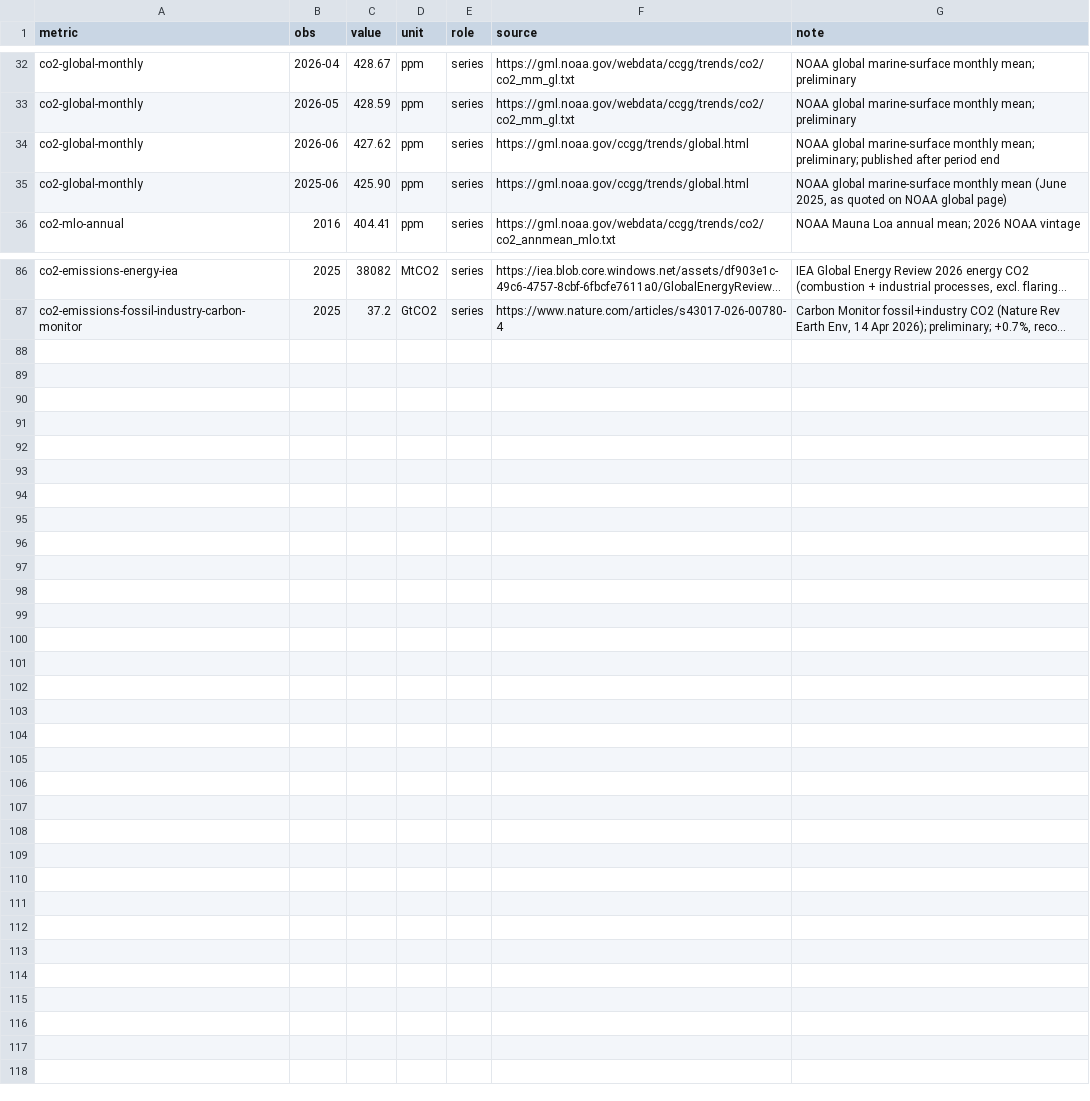
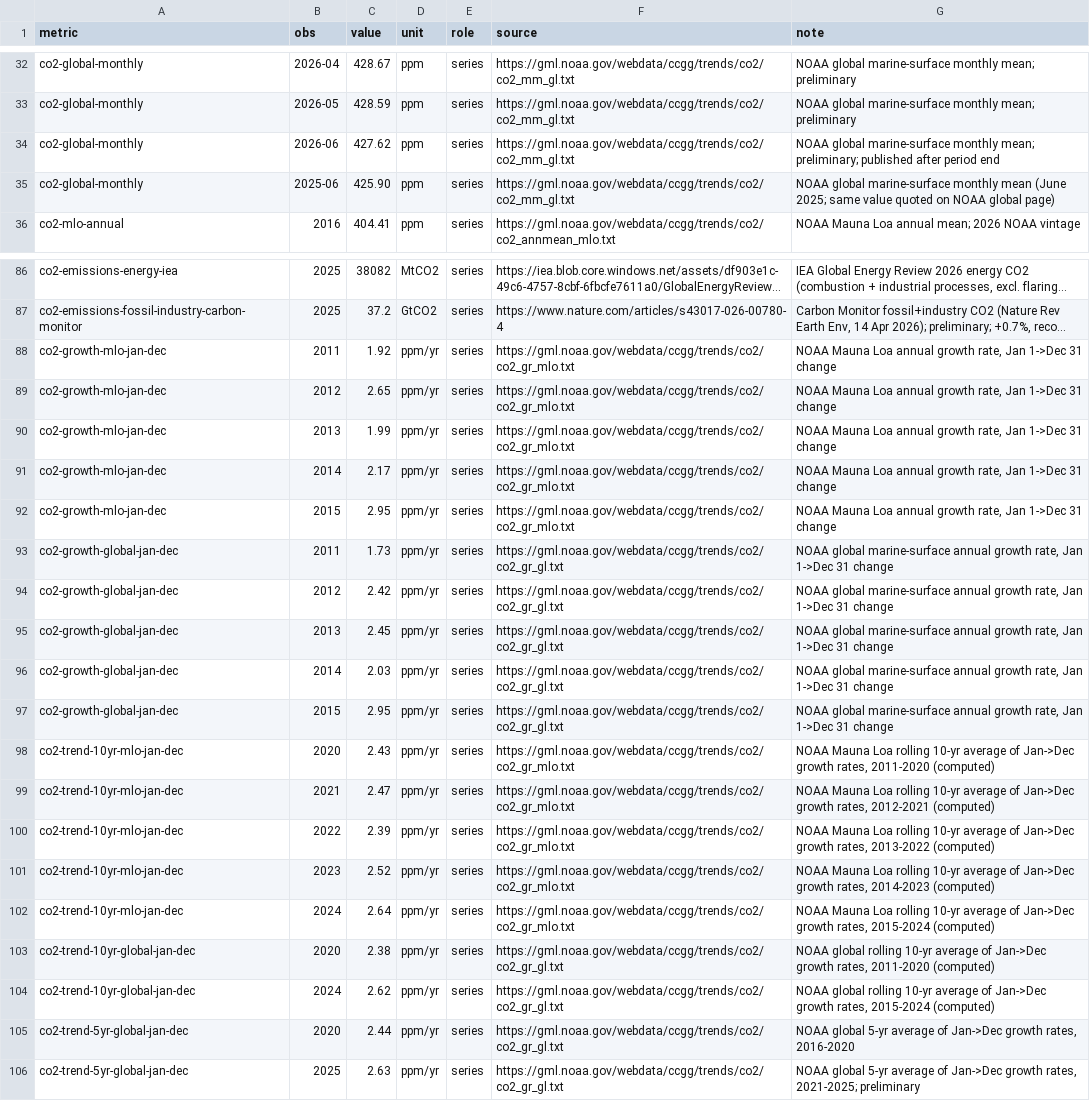
Before and after one commit to pasky/grand-endeavors, a CSV file: pilot-26H1/kpis/climate.csv, drawn as a sheet; only a part is shown, gaps mark what is left out; long unchanged cells end in …; the diff names each change by its address in the sheet, - before the commit and + after, or states it on an @@ line.

Commit message:
pilot-26H1 climate: review

```diff
--- a/pilot-26H1/kpis/climate.csv
+++ b/pilot-26H1/kpis/climate.csv
-F34:F35 (source): https://gml.noaa.gov/ccgg/trends/global.html
+F34:F35 (source): https://gml.noaa.gov/webdata/ccgg/trends/co2/co2_mm_gl.txt
-G35 (note): …mean (June 2025, as quoted on…
+G35 (note): …mean (June 2025; same value quoted on…
+row 88: co2-growth-mlo-jan-dec | 2011 | 1.92 | ppm/yr | series | https://gml.noaa.gov/webdata/ccgg/trends/co2/co2_gr_mlo.txt | NOAA Mauna Loa annual growth rate, Jan 1->Dec 31 change
+row 89: co2-growth-mlo-jan-dec | 2012 | 2.65 | ppm/yr | series | https://gml.noaa.gov/webdata/ccgg/trends/co2/co2_gr_mlo.txt | NOAA Mauna Loa annual growth rate, Jan 1->Dec 31 change
+row 90: co2-growth-mlo-jan-dec | 2013 | 1.99 | ppm/yr | series | https://gml.noaa.gov/webdata/ccgg/trends/co2/co2_gr_mlo.txt | NOAA Mauna Loa annual growth rate, Jan 1->Dec 31 change
+row 91: co2-growth-mlo-jan-dec | 2014 | 2.17 | ppm/yr | series | https://gml.noaa.gov/webdata/ccgg/trends/co2/co2_gr_mlo.txt | NOAA Mauna Loa annual growth rate, Jan 1->Dec 31 change
+row 92: co2-growth-mlo-jan-dec | 2015 | 2.95 | ppm/yr | series | https://gml.noaa.gov/webdata/ccgg/trends/co2/co2_gr_mlo.txt | NOAA Mauna Loa annual growth rate, Jan 1->Dec 31 change
+row 93: co2-growth-global-jan-dec | 2011 | 1.73 | ppm/yr | series | https://gml.noaa.gov/webdata/ccgg/trends/co2/co2_gr_gl.txt | NOAA global marine-surface annual growth rate, Jan 1->Dec 31 change
+row 94: co2-growth-global-jan-dec | 2012 | 2.42 | ppm/yr | series | https://gml.noaa.gov/webdata/ccgg/trends/co2/co2_gr_gl.txt | NOAA global marine-surface annual growth rate, Jan 1->Dec 31 change
+row 95: co2-growth-global-jan-dec | 2013 | 2.45 | ppm/yr | series | https://gml.noaa.gov/webdata/ccgg/trends/co2/co2_gr_gl.txt | NOAA global marine-surface annual growth rate, Jan 1->Dec 31 change
+row 96: co2-growth-global-jan-dec | 2014 | 2.03 | ppm/yr | series | https://gml.noaa.gov/webdata/ccgg/trends/co2/co2_gr_gl.txt | NOAA global marine-surface annual growth rate, Jan 1->Dec 31 change
+row 97: co2-growth-global-jan-dec | 2015 | 2.95 | ppm/yr | series | https://gml.noaa.gov/webdata/ccgg/trends/co2/co2_gr_gl.txt | NOAA global marine-surface annual growth rate, Jan 1->Dec 31 change
+row 98: co2-trend-10yr-mlo-jan-dec | 2020 | 2.43 | ppm/yr | series | https://gml.noaa.gov/webdata/ccgg/trends/co2/co2_gr_mlo.txt | NOAA Mauna Loa rolling 10-yr average of Jan->Dec growth rates, 2011-2020 (computed)
+row 99: co2-trend-10yr-mlo-jan-dec | 2021 | 2.47 | ppm/yr | series | https://gml.noaa.gov/webdata/ccgg/trends/co2/co2_gr_mlo.txt | NOAA Mauna Loa rolling 10-yr average of Jan->Dec growth rates, 2012-2021 (computed)
+row 100: co2-trend-10yr-mlo-jan-dec | 2022 | 2.39 | ppm/yr | series | https://gml.noaa.gov/webdata/ccgg/trends/co2/co2_gr_mlo.txt | NOAA Mauna Loa rolling 10-yr average of Jan->Dec growth rates, 2013-2022 (computed)
+row 101: co2-trend-10yr-mlo-jan-dec | 2023 | 2.52 | ppm/yr | series | https://gml.noaa.gov/webdata/ccgg/trends/co2/co2_gr_mlo.txt | NOAA Mauna Loa rolling 10-yr average of Jan->Dec growth rates, 2014-2023 (computed)
+row 102: co2-trend-10yr-mlo-jan-dec | 2024 | 2.64 | ppm/yr | series | https://gml.noaa.gov/webdata/ccgg/trends/co2/co2_gr_mlo.txt | NOAA Mauna Loa rolling 10-yr average of Jan->Dec growth rates, 2015-2024 (computed)
+row 103: co2-trend-10yr-global-jan-dec | 2020 | 2.38 | ppm/yr | series | https://gml.noaa.gov/webdata/ccgg/trends/co2/co2_gr_gl.txt | NOAA global rolling 10-yr average of Jan->Dec growth rates, 2011-2020 (computed)
+row 104: co2-trend-10yr-global-jan-dec | 2024 | 2.62 | ppm/yr | series | https://gml.noaa.gov/webdata/ccgg/trends/co2/co2_gr_gl.txt | NOAA global rolling 10-yr average of Jan->Dec growth rates, 2015-2024 (computed)
+row 105: co2-trend-5yr-global-jan-dec | 2020 | 2.44 | ppm/yr | series | https://gml.noaa.gov/webdata/ccgg/trends/co2/co2_gr_gl.txt | NOAA global 5-yr average of Jan->Dec growth rates, 2016-2020
+row 106: co2-trend-5yr-global-jan-dec | 2025 | 2.63 | ppm/yr | series | https://gml.noaa.gov/webdata/ccgg/trends/co2/co2_gr_gl.txt | NOAA global 5-yr average of Jan->Dec growth rates, 2021-2025; preliminary
```
Also changed, not shown: 3 other files.
